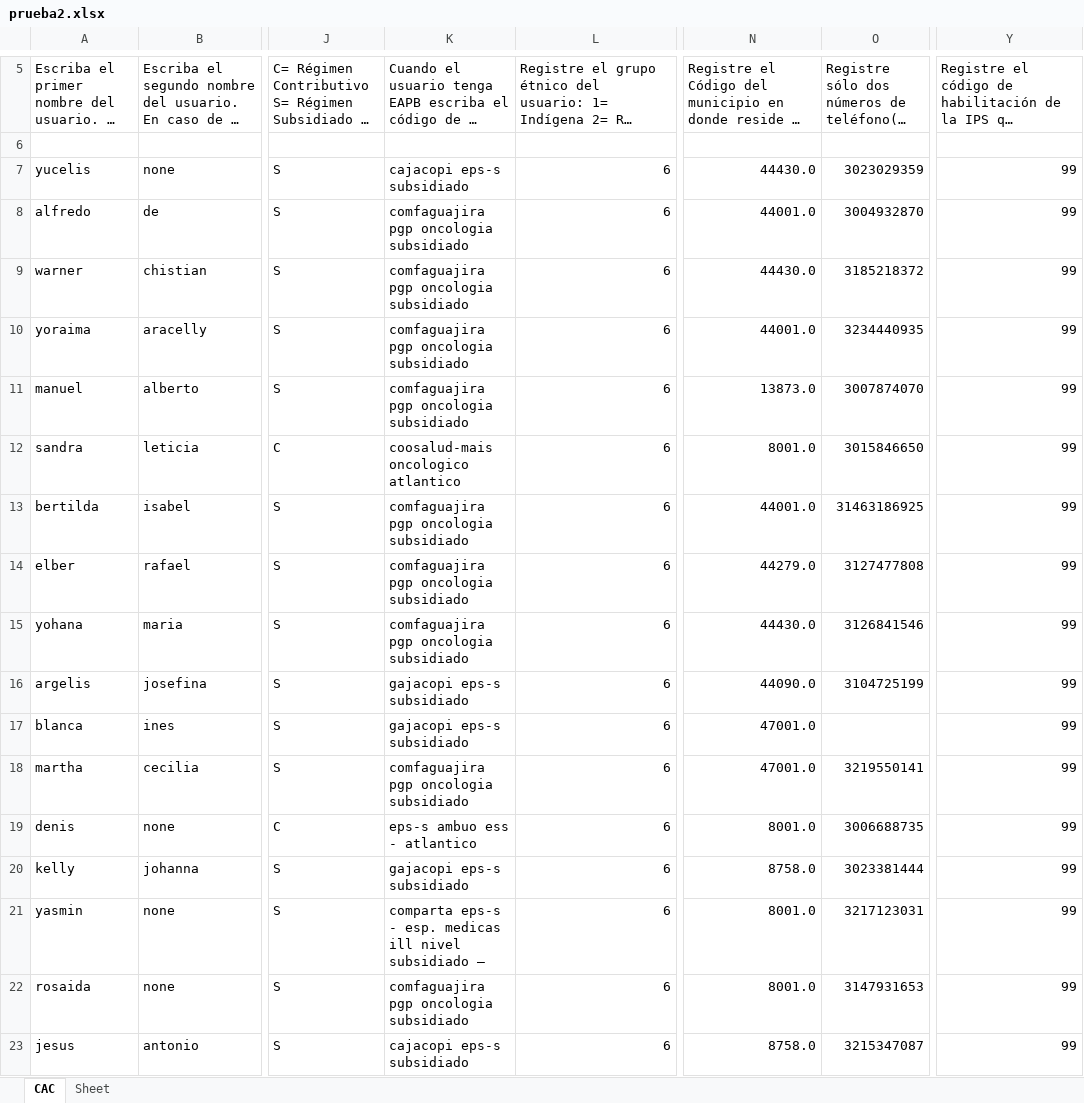
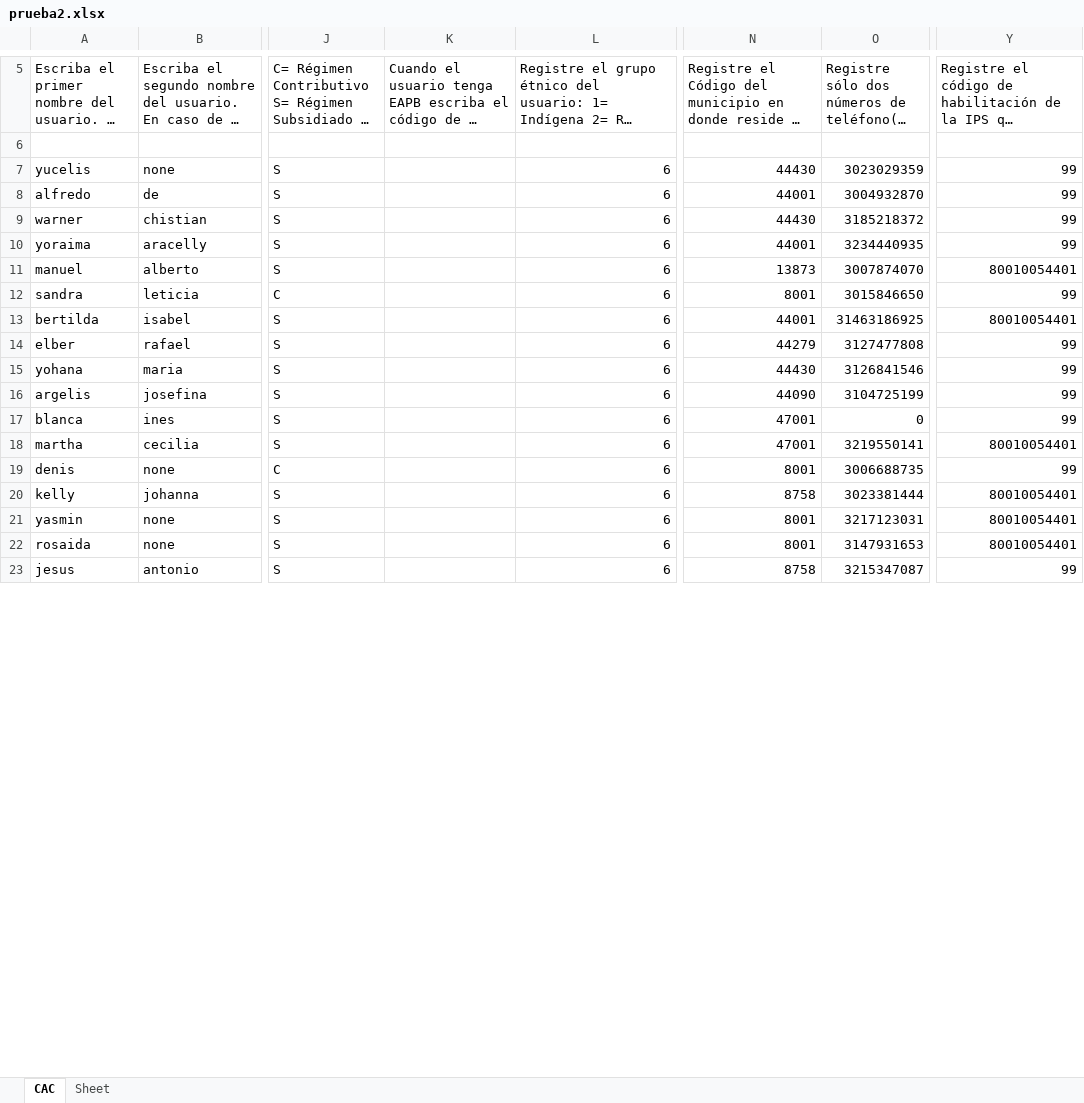
Before and after one commit to Felipeagq/altos-costos-ml, an Excel workbook: prueba2.xlsx, sheet CAC, drawn as a sheet; only a part is shown, gaps mark what is left out; long unchanged cells end in …; values as stored, in another font and other column widths than the file's, no cell formats; the diff covers the shown part only; the diff names each change by its address in the sheet, - before the commit and + after, or states it on an @@ line.

```diff
--- a/prueba2.xlsx (sheet CAC)
+++ b/prueba2.xlsx (sheet CAC)
-K7: cajacopi eps-s subsidiado
+K7: (empty)
-N7: 44430.0
+N7: 44430
-K8:K11: comfaguajira pgp oncologia subsidiado
+K8:K11: (empty)
-N8: 44001.0
+N8: 44001
-N9: 44430.0
+N9: 44430
-N10: 44001.0
+N10: 44001
-N11: 13873.0
+N11: 13873
-Y11: 99
+Y11: 80010054401
-K12: coosalud-mais oncologico atlantico
+K12: (empty)
-N12: 8001.0
+N12: 8001
-K13:K15: comfaguajira pgp oncologia subsidiado
+K13:K15: (empty)
-N13: 44001.0
+N13: 44001
-Y13: 99
+Y13: 80010054401
-N14: 44279.0
+N14: 44279
-N15: 44430.0
+N15: 44430
-K16:K17: gajacopi eps-s subsidiado
+K16:K17: (empty)
-N16: 44090.0
+N16: 44090
-N17:N18: 47001.0
+N17:N18: 47001
-O17: (empty)
+O17: 0
-K18: comfaguajira pgp oncologia subsidiado
+K18: (empty)
-Y18: 99
+Y18: 80010054401
-K19: eps-s ambuo ess - atlantico
+K19: (empty)
-N19: 8001.0
+N19: 8001
-K20: gajacopi eps-s subsidiado
+K20: (empty)
-N20: 8758.0
+N20: 8758
-Y20:Y22: 99
+Y20:Y22: 80010054401
-K21: comparta eps-s - esp. medicas ill nivel subsidiado —
+K21: (empty)
-N21:N22: 8001.0
+N21:N22: 8001
-K22: comfaguajira pgp oncologia subsidiado
+K22: (empty)
-K23: cajacopi eps-s subsidiado
+K23: (empty)
-N23: 8758.0
+N23: 8758
```
Also changed, not shown: 9 edited cells elsewhere in this sheet, cell formats, 2 other files.
